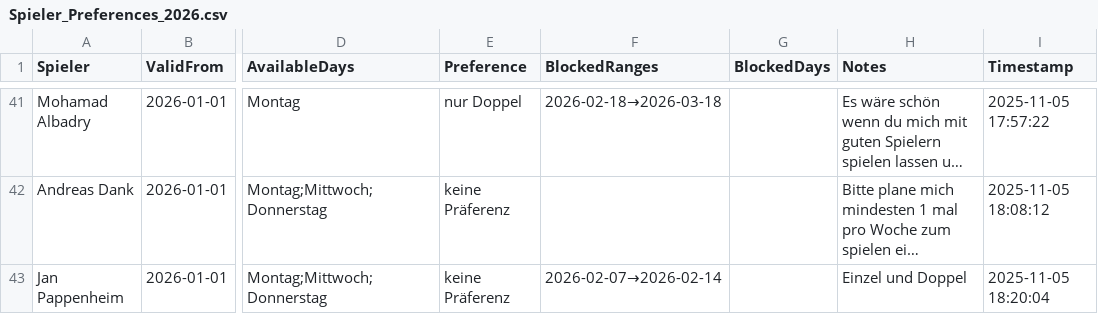
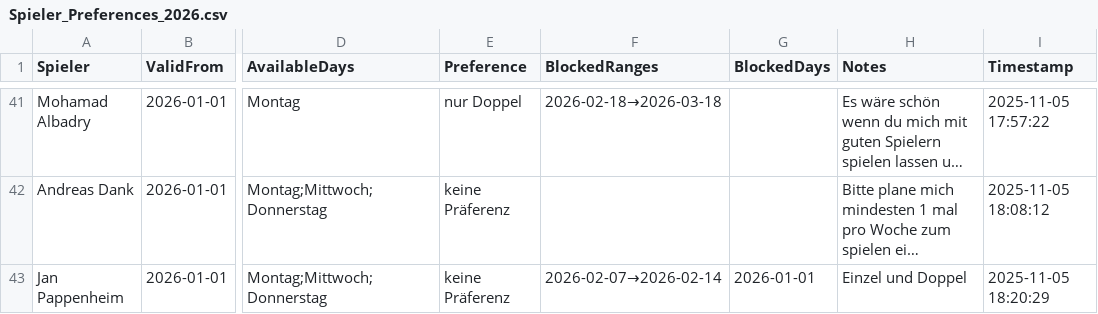
Before and after one commit to liamw8lde/Winter-2024_2025-Training-PLan, a CSV file: Spieler_Preferences_2026.csv, drawn as a sheet; only a part is shown, gaps mark what is left out; long unchanged cells end in …; the diff names each change by its address in the sheet, - before the commit and + after, or states it on an @@ line.

Commit message:
Update Präferenzen für Jan Pappenheim

```diff
--- a/Spieler_Preferences_2026.csv
+++ b/Spieler_Preferences_2026.csv
-G43 (BlockedDays): (empty)
+G43 (BlockedDays): 2026-01-01
-I43 (Timestamp): 2025-11-05 18:20:04
+I43 (Timestamp): 2025-11-05 18:20:29
```
